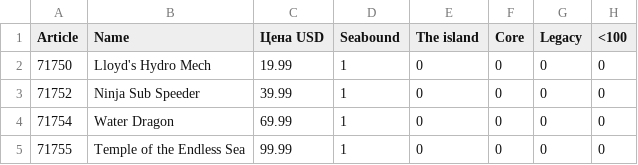
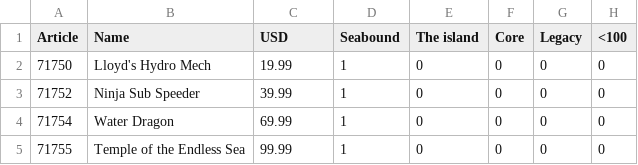
Before and after one commit to TheRedCucumber/Upset_files, a CSV file: Lego.csv, drawn as a sheet; only a part is shown; the diff names each change by its address in the sheet, - before the commit and + after, or states it on an @@ line.

Commit message:
Add files via upload

```diff
--- a/Lego.csv
+++ b/Lego.csv
-C1: Цена USD
+C1: USD
```
